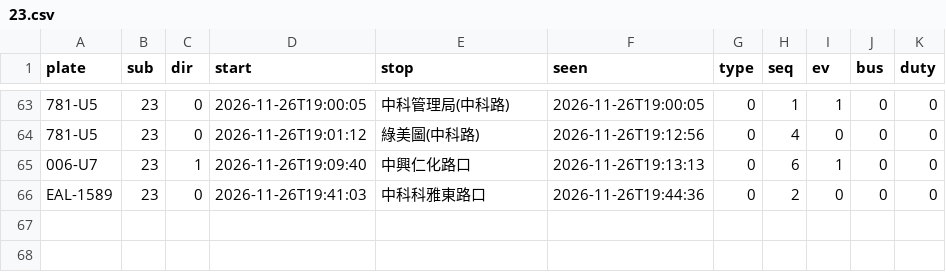
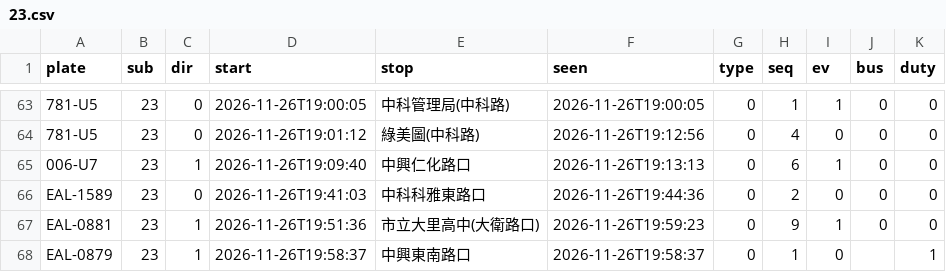
Before and after one commit to andrewwangarchnycu/Schematic-Transit-Taichung, a CSV file: departures/2026-11-26/23.csv, drawn as a sheet; only a part is shown, gaps mark what is left out; the diff names each change by its address in the sheet, - before the commit and + after, or states it on an @@ line.

```diff
--- a/departures/2026-11-26/23.csv
+++ b/departures/2026-11-26/23.csv
+row 67: EAL-0881 | 23 | 1 | 2026-11-26T19:51:36 | 市立大里高中(大衛路口) | 2026-11-26T19:59:23 | 0 | 9 | 1 | 0 | 0
+row 68: EAL-0879 | 23 | 1 | 2026-11-26T19:58:37 | 中興東南路口 | 2026-11-26T19:58:37 | 0 | 1 | 0 |  | 1
```
Also changed, not shown: departures/2026-11-26/45延1.csv, 1 other file.
